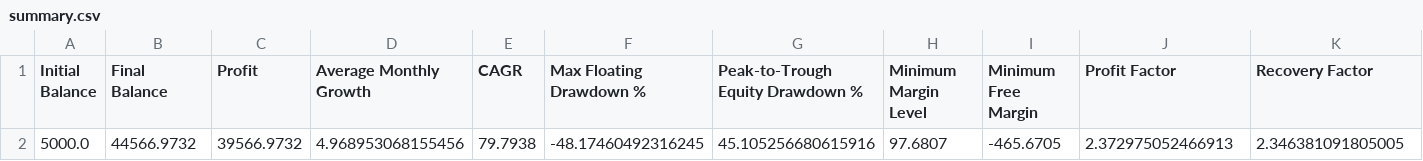
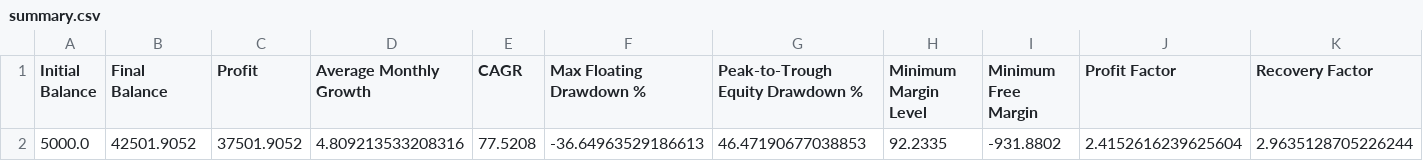
Before and after one commit to jsoto060/mt5-portfolio-analyzer, a CSV file: output/summary.csv, drawn as a sheet; only a part is shown; removed rows and columns are numbered as before the commit, all else as after; rows hold the shown columns only; the diff names each change by its address in the sheet, - before the commit and + after, or states it on an @@ line.

```diff
--- a/output/summary.csv
+++ b/output/summary.csv
-row 2: 5000.0 | 44566.9732 | 39566.9732 | 4.968953068155456 | 79.7938 | -48.17460492316245 | 45.105256680615916 | 97.6807 | -465.6705 | 2.372975052466913 | 2.346381091805005
+row 2: 5000.0 | 42501.9052 | 37501.9052 | 4.809213533208316 | 77.5208 | -36.64963529186613 | 46.47190677038853 | 92.2335 | -931.8802 | 2.4152616239625604 | 2.9635128705226244
```
Also changed, not shown: output/margin_events.csv, output/margin_pair_summary.csv, 18 other files.
